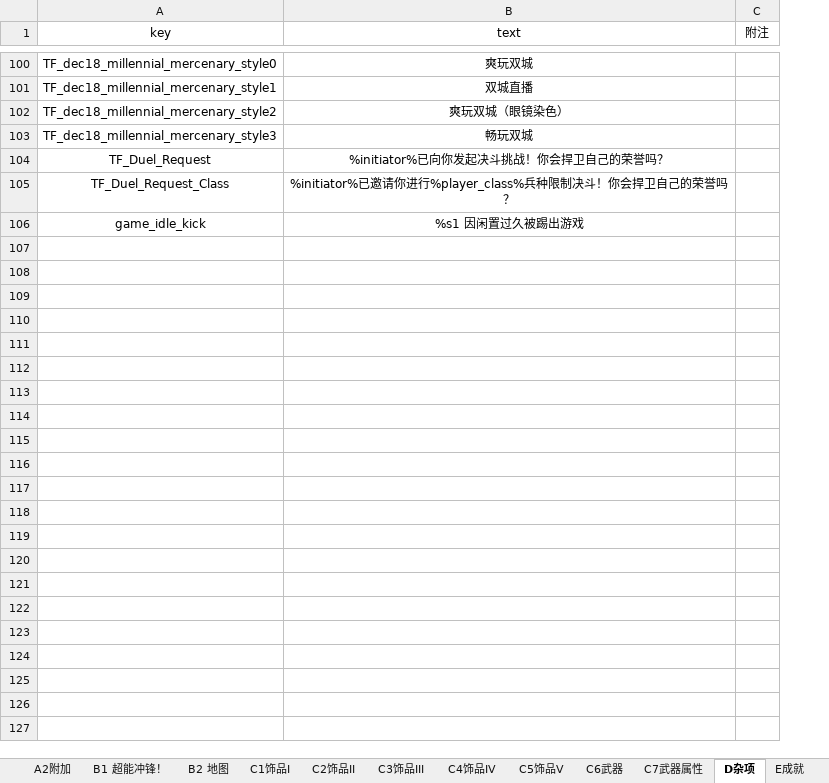
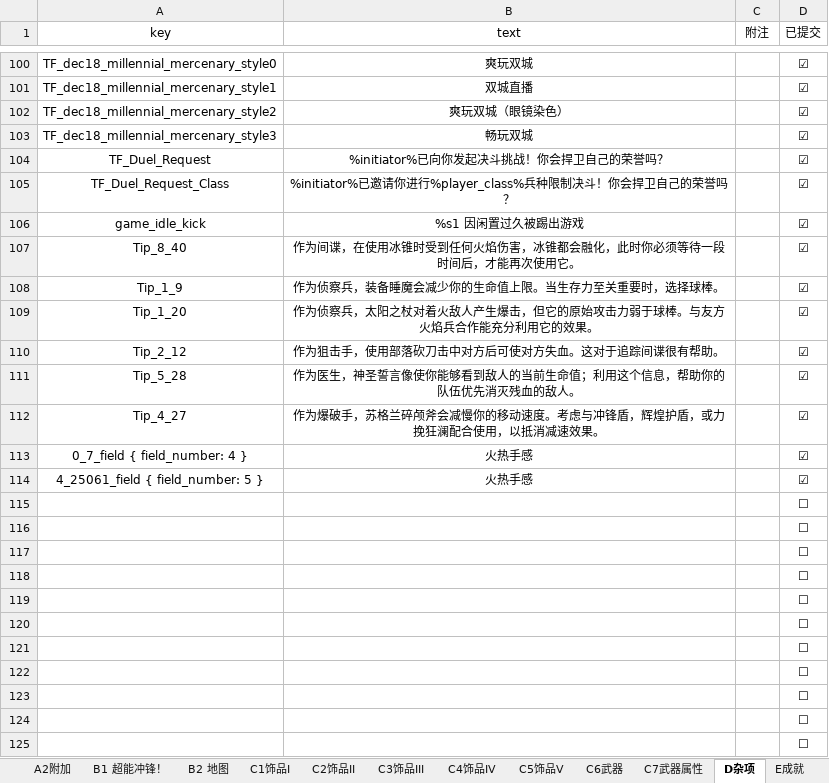
Before and after one commit to Destacius/TF2-localization, an Excel workbook: crowdin_upload.xlsx, sheet D杂项, drawn as a sheet; only a part is shown, gaps mark what is left out; values as stored, in another font and other column widths than the file's, no borders; the diff covers the shown part only; the diff names each change by its address in the sheet, - before the commit and + after, or states it on an @@ line.

```diff
--- a/crowdin_upload.xlsx (sheet D杂项)
+++ b/crowdin_upload.xlsx (sheet D杂项)
+column D (已提交), rows 100-106: all ☑
+row 107: Tip_8_40 | 作为间谍，在使用冰锥时受到任何火焰伤害，冰锥都会融化，此时你必须等待一段时间后，才能再次使用它。 |  | ☑
+row 108: Tip_1_9 | 作为侦察兵，装备睡魔会减少你的生命值上限。当生存力至关重要时，选择球棒。 |  | ☑
+row 109: Tip_1_20 | 作为侦察兵，太阳之杖对着火敌人产生爆击，但它的原始攻击力弱于球棒。与友方火焰兵合作能充分利用它的效果。 |  | ☑
+row 110: Tip_2_12 | 作为狙击手，使用部落砍刀击中对方后可使对方失血。这对于追踪间谍很有帮助。 |  | ☑
+row 111: Tip_5_28 | 作为医生，神圣誓言像使你能够看到敌人的当前生命值；利用这个信息，帮助你的队伍优先消灭残血的敌人。 |  | ☑
+row 112: Tip_4_27 | 作为爆破手，苏格兰碎颅斧会减慢你的移动速度。考虑与冲锋盾，辉煌护盾，或力挽狂澜配合使用，以抵消减速效果。 |  | ☑
+row 113: 0_7_field { field_number: 4 } | 火热手感 |  | ☑
+row 114: 4_25061_field { field_number: 5 } | 火热手感 |  | ☑
+row 115:  |  |  | ☐
+row 116:  |  |  | ☐
+row 117:  |  |  | ☐
+row 118:  |  |  | ☐
+row 119:  |  |  | ☐
+row 120:  |  |  | ☐
+row 121:  |  |  | ☐
+row 122:  |  |  | ☐
+row 123:  |  |  | ☐
+row 124:  |  |  | ☐
+row 125:  |  |  | ☐
```
Also changed, not shown: 44 added rows elsewhere in this sheet, sheet B2 地图, sheet A1缺漏, sheet C5饰品V, sheet C1饰品I, sheet C2饰品II, sheet C6武器, 7 more sheets.
